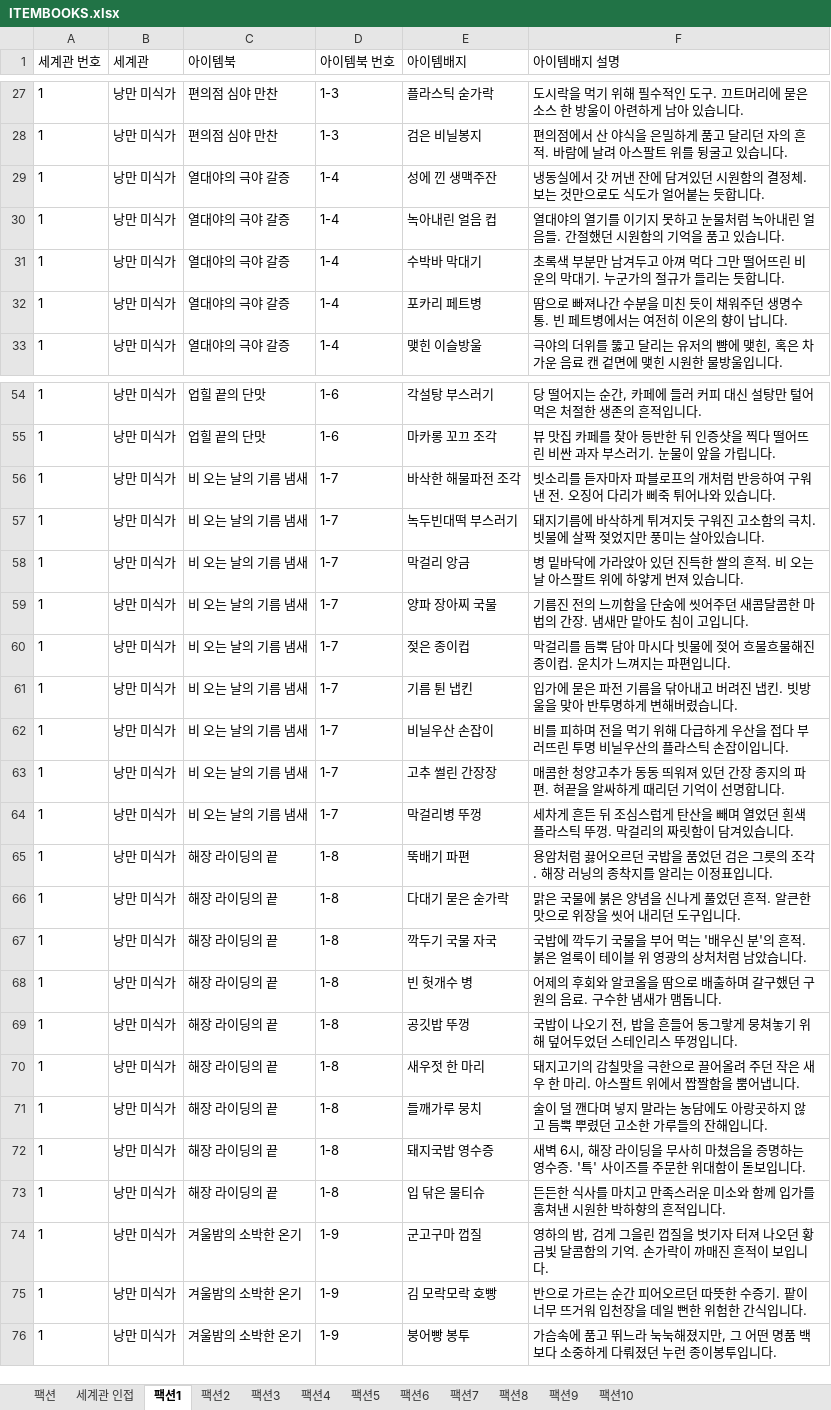
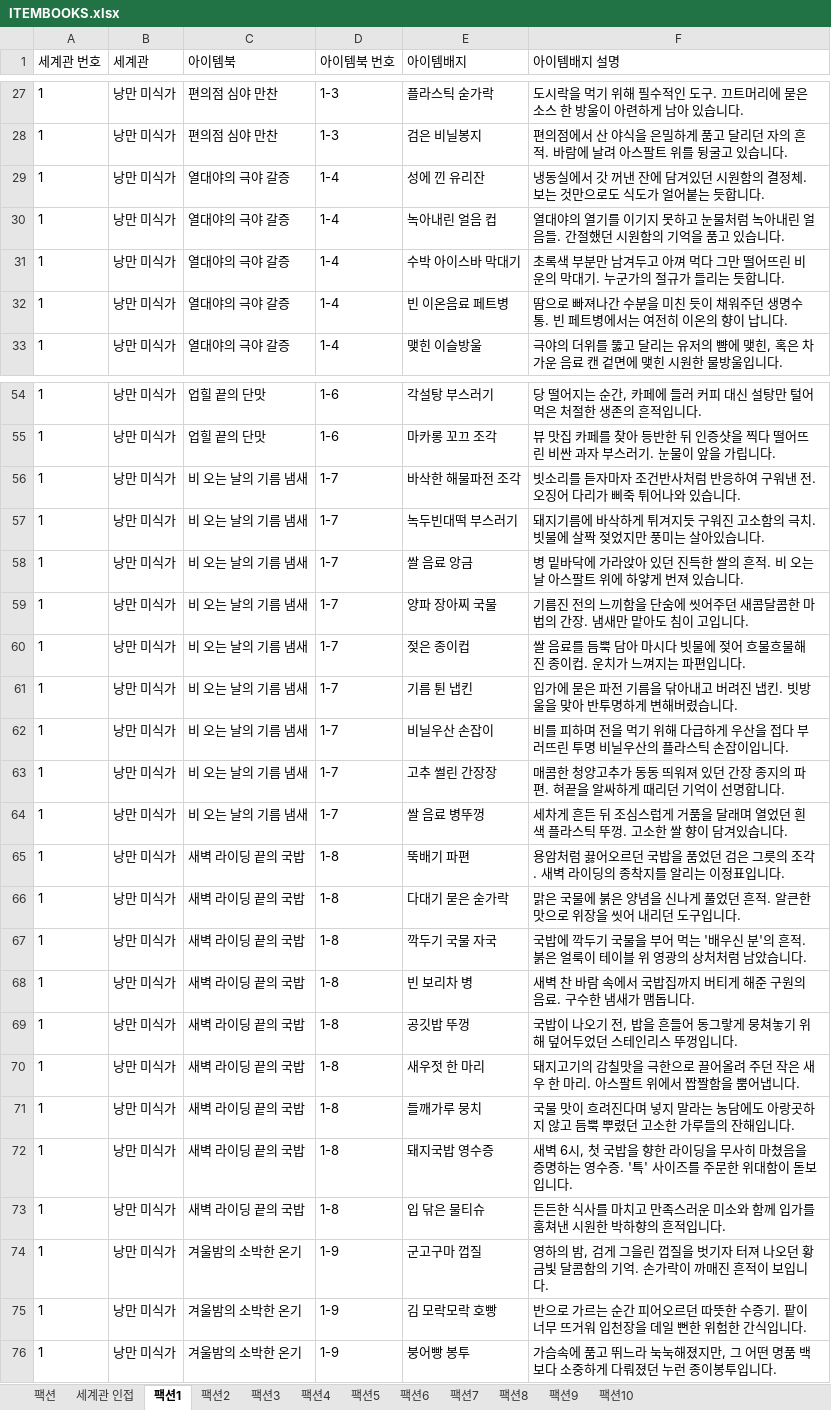
Before and after one commit to standardmanual/jam, an Excel workbook: jam-doc/planning/content/ITEMBOOKS.xlsx, sheet 팩션1, drawn as a sheet; only a part is shown, gaps mark what is left out; values as stored, in another font and other column widths than the file's, no borders; the diff covers the shown part only; the diff names each change by its address in the sheet, - before the commit and + after, or states it on an @@ line.

```diff
--- a/jam-doc/planning/content/ITEMBOOKS.xlsx (sheet 팩션1)
+++ b/jam-doc/planning/content/ITEMBOOKS.xlsx (sheet 팩션1)
-E29 (아이템배지): 성에 낀 생맥주잔
+E29 (아이템배지): 성에 낀 유리잔
-E31 (아이템배지): 수박바 막대기
+E31 (아이템배지): 수박 아이스바 막대기
-E32 (아이템배지): 포카리 페트병
+E32 (아이템배지): 빈 이온음료 페트병
-F56 (아이템배지 설명): …자마자 파블로프의 개처럼 반…
+F56 (아이템배지 설명): …자마자 조건반사처럼 반…
-E58 (아이템배지): 막걸리 앙금
+E58 (아이템배지): 쌀 음료 앙금
-F60 (아이템배지 설명): 막걸리를 듬뿍…
+F60 (아이템배지 설명): 쌀 음료를 듬뿍…
-E64 (아이템배지): 막걸리병 뚜껑
+E64 (아이템배지): 쌀 음료 병뚜껑
-F64 (아이템배지 설명): …스럽게 탄산을 빼며 열었던 흰색 플라스틱 뚜껑. 막걸리의 짜릿함이 담겨…
+F64 (아이템배지 설명): …스럽게 거품을 달래며 열었던 흰색 플라스틱 뚜껑. 고소한 쌀 향이 담겨…
-C65:C73 (아이템북): 해장 라이딩의 끝
+C65:C73 (아이템북): 새벽 라이딩 끝의 국밥
-F65 (아이템배지 설명): …조각. 해장 러닝의 종착…
+F65 (아이템배지 설명): …조각. 새벽 라이딩의 종착…
-E68 (아이템배지): 빈 헛개수 병
+E68 (아이템배지): 빈 보리차 병
-F68 (아이템배지 설명): 어제의 후회와 알코올을 땀으로 배출하며 갈구했던 구원의…
+F68 (아이템배지 설명): 새벽 찬 바람 속에서 국밥집까지 버티게 해준 구원의…
-F71 (아이템배지 설명): 술이 덜 깬다며 넣…
+F71 (아이템배지 설명): 국물 맛이 흐려진다며 넣…
-F72 (아이템배지 설명): …6시, 해장 라이딩…
+F72 (아이템배지 설명): …6시, 첫 국밥을 향한 라이딩…
```
Also changed, not shown: 7 edited cells elsewhere in this sheet, sheet 팩션7, sheet 팩션, sheet 팩션9, sheet 팩션5, sheet 팩션6, sheet 팩션3, 4 more sheets, 4 other files.
